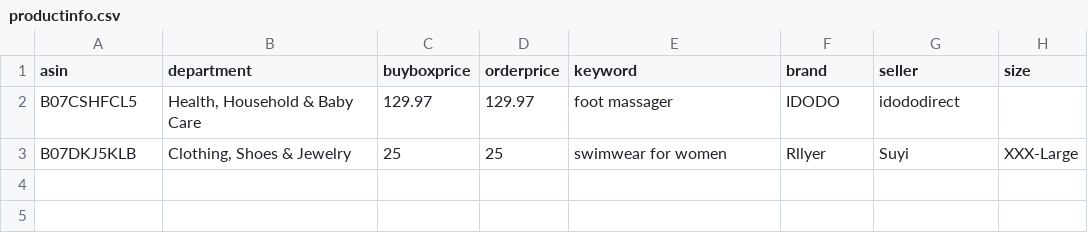
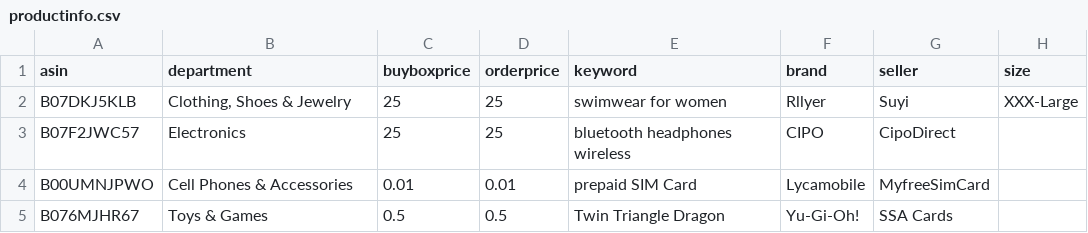
Before and after one commit to czds68/AmazonBuy, a CSV file: amazonbuy_database/productinfo.csv, drawn as a sheet; removed rows and columns are numbered as before the commit, all else as after; the diff names each change by its address in the sheet, - before the commit and + after, or states it on an @@ line.

```diff
--- a/amazonbuy_database/productinfo.csv
+++ b/amazonbuy_database/productinfo.csv
-row 2: B07CSHFCL5 | Health, Household & Baby Care | 129.97 | 129.97 | foot massager | IDODO | idododirect
+row 3: B07F2JWC57 | Electronics | 25 | 25 | bluetooth headphones wireless | CIPO | CipoDirect
+row 4: B00UMNJPWO | Cell Phones & Accessories | 0.01 | 0.01 | prepaid SIM Card | Lycamobile | MyfreeSimCard
+row 5: B076MJHR67 | Toys & Games | 0.5 | 0.5 | Twin Triangle Dragon | Yu-Gi-Oh! | SSA Cards
```
Also changed, not shown: amazonbuy_database/Finance.csv, amazonbuy_database/ordertask.csv, 2 other files.
